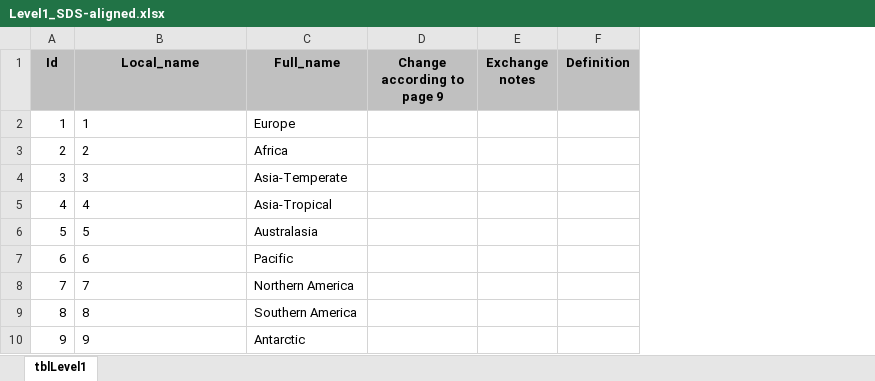
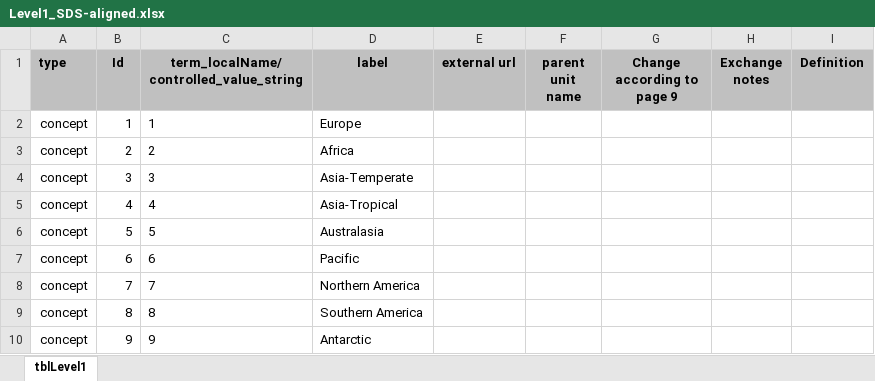
Before and after one commit to tdwg/geoschemes, an Excel workbook: terrestrial/Towards_SDS/Level1_SDS-aligned.xlsx, sheet tblLevel1, drawn as a sheet; values as stored, in another font and other column widths than the file's, no borders; addresses are those after the commit; ↵ is a line break in a cell; the diff names each change by its address in the sheet, - before the commit and + after, or states it on an @@ line.

```diff
--- a/terrestrial/Towards_SDS/Level1_SDS-aligned.xlsx (sheet tblLevel1)
+++ b/terrestrial/Towards_SDS/Level1_SDS-aligned.xlsx (sheet tblLevel1)
+column A (type), rows 2-10: all concept
+column E (external url), empty
+column F (parent unit name), empty
-C1: Local_name
+C1: term_localName/ ↵ controlled_value_string
-D1: Full_name
+D1: label
```
Also changed, not shown: terrestrial/Towards_SDS/Level2_SDS-aligned.xlsx, terrestrial/Towards_SDS/Level3_SDS-aligned.xlsx, 1 other file.
